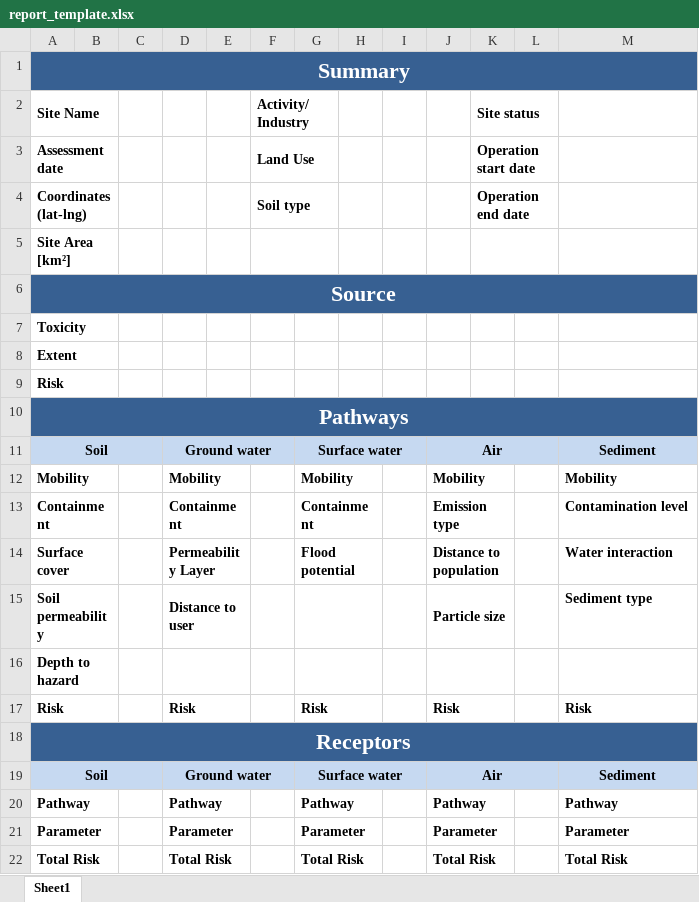
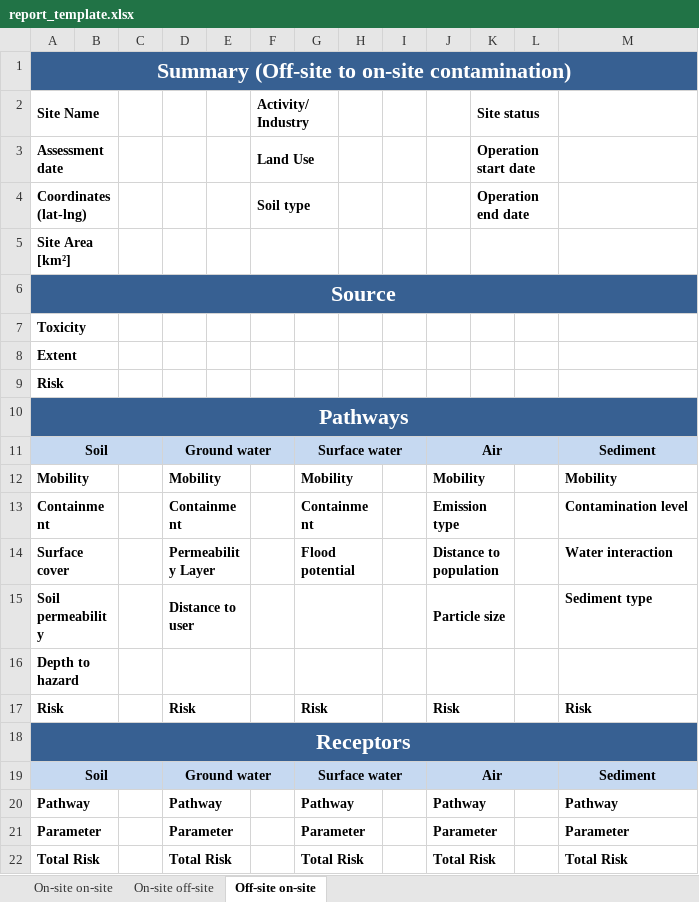
Before and after one commit to GMECH7/rss_islandr, an Excel workbook: rss_islandr/templates/report_template.xlsx, sheet Off-site on-site, drawn as a sheet; values as stored, in another font and other column widths than the file's, no borders; the diff names each change by its address in the sheet, - before the commit and + after, or states it on an @@ line.

```diff
--- a/rss_islandr/templates/report_template.xlsx (sheet Off-site on-site)
+++ b/rss_islandr/templates/report_template.xlsx (sheet Off-site on-site)
-sheet tab: Sheet1
+sheet tab: Off-site on-site
+sheet tab: On-site on-site
+sheet tab: On-site off-site
-A1 (Site Name): Summary
+A1 (Site Name): Summary (Off-site to on-site contamination)
```
Also changed, not shown: 5 other files.
